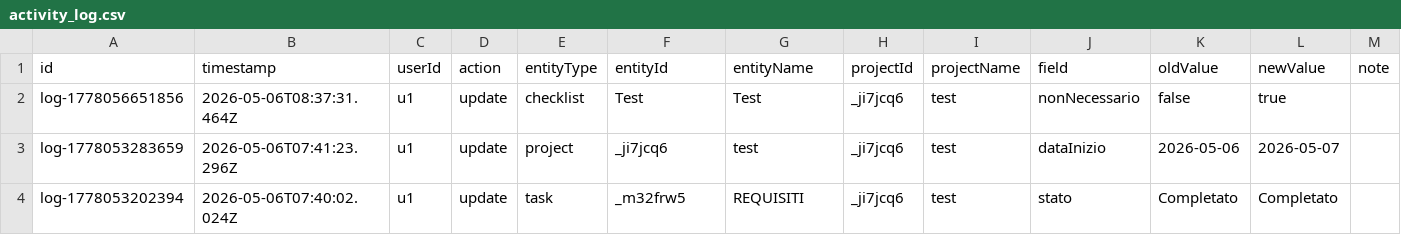
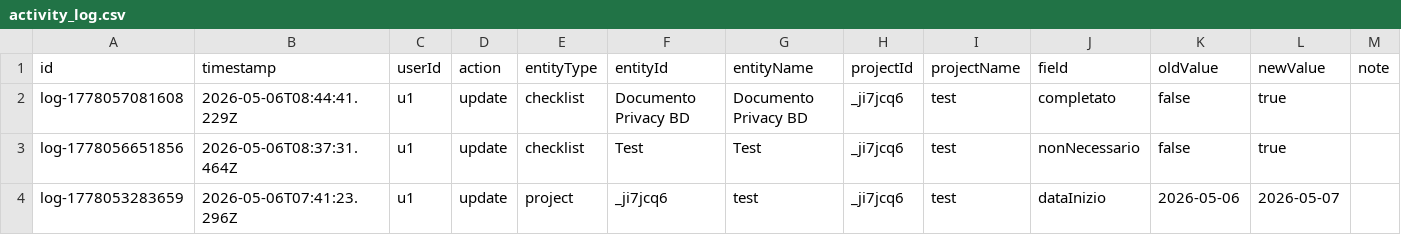
Before and after one commit to lodomenicobufi/luo-portfolio-access, a CSV file: data/activity_log.csv, drawn as a sheet; only a part is shown; the shorter side is filled out with more unchanged rows.

Commit message:
Activity log

```diff
--- a/data/activity_log.csv
+++ b/data/activity_log.csv
@@ -1,2 +1,3 @@
 id,timestamp,userId,action,entityType,entityId,entityName,projectId,projectName,field,oldValue,newValue,note
+log-1778057081608,2026-05-06T08:44:41.229Z,u1,update,checklist,Documento Privacy BD,Documento Privacy BD,_ji7jcq6,test,completato,false,true,
 log-1778056651856,2026-05-06T08:37:31.464Z,u1,update,checklist,Test,Test,_ji7jcq6,test,nonNecessario,false,true,
```
